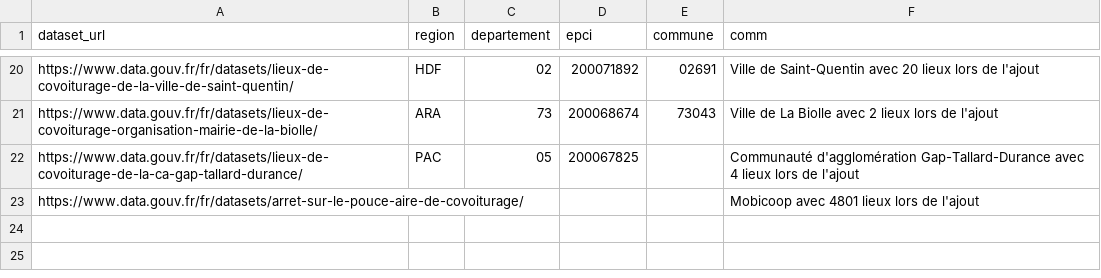
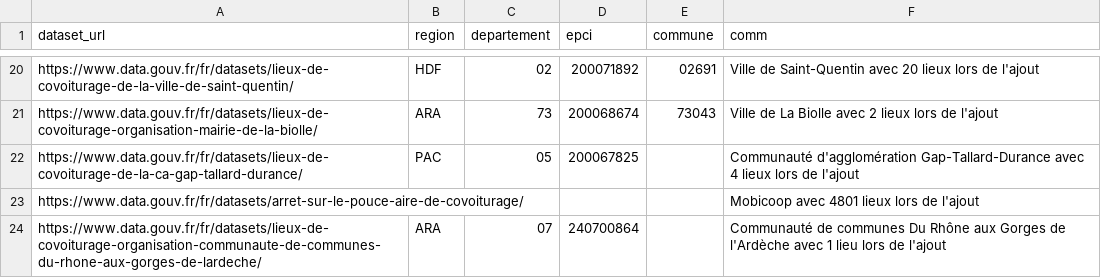
Before and after one commit to etalab/transport-base-nationale-covoiturage, a CSV file: datasets.csv, drawn as a sheet; only a part is shown, gaps mark what is left out.

Commit message:
Ajout CC DRAGA (#255)

```diff
--- a/datasets.csv
+++ b/datasets.csv
@@ -23 +23,2 @@ https://www.data.gouv.fr/fr/datasets/lieux-de-covoiturage-de-la-ca-gap-tallard-d
 https://www.data.gouv.fr/fr/datasets/arret-sur-le-pouce-aire-de-covoiturage/,,,,,Mobicoop avec 4801 lieux lors de l'ajout
+https://www.data.gouv.fr/fr/datasets/lieux-de-covoiturage-organisation-communaute-de-communes-du-rhone-aux-gorges-de-lardeche/,ARA,07,240700864,,Communauté de communes Du Rhône aux Gorges de l'Ardèche avec 1 lieu lors de l'ajout
```
